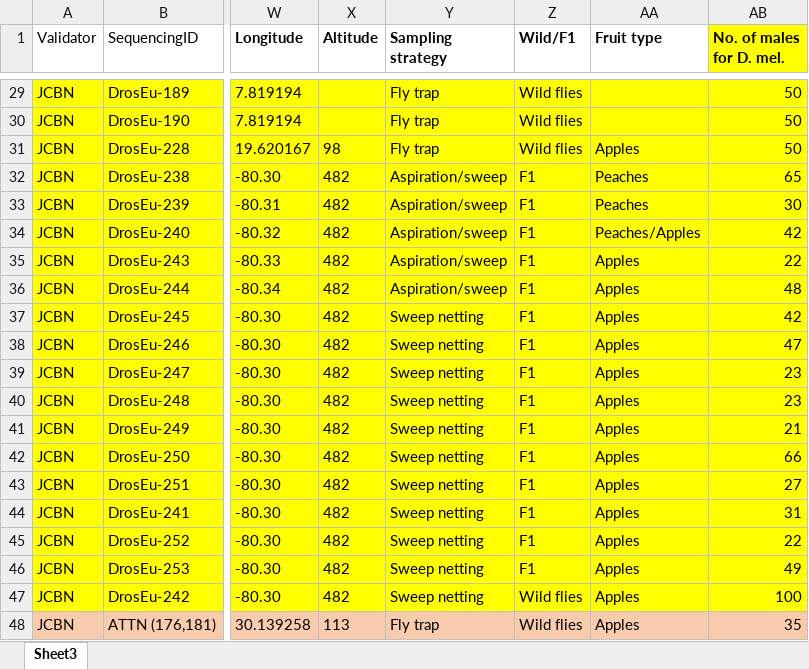
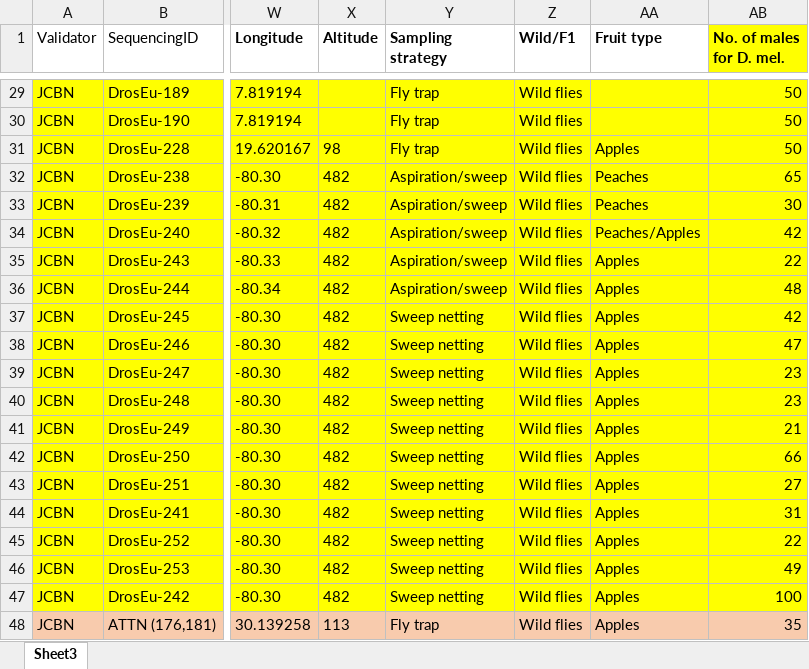
Before and after one commit to DEST-bio/DESTv2, an Excel workbook: populationInfo/OriginalMetadata/AOB.JCBN.DrosEUExtraction_metadata_12 Jan 2023.xlsx, sheet Sheet3, drawn as a sheet; only a part is shown, gaps mark what is left out; values as stored, in another font and other column widths than the file's, no borders; the diff names each change by its address in the sheet, - before the commit and + after, or states it on an @@ line.

Commit message:
udpated sample metadata

```diff
--- a/populationInfo/OriginalMetadata/AOB.JCBN.DrosEUExtraction_metadata_12 Jan 2023.xlsx (sheet Sheet3)
+++ b/populationInfo/OriginalMetadata/AOB.JCBN.DrosEUExtraction_metadata_12 Jan 2023.xlsx (sheet Sheet3)
-Z32:Z46 (Wild/F1): F1
+Z32:Z46 (Wild/F1): Wild flies
```
Also changed, not shown: 3 other files.
